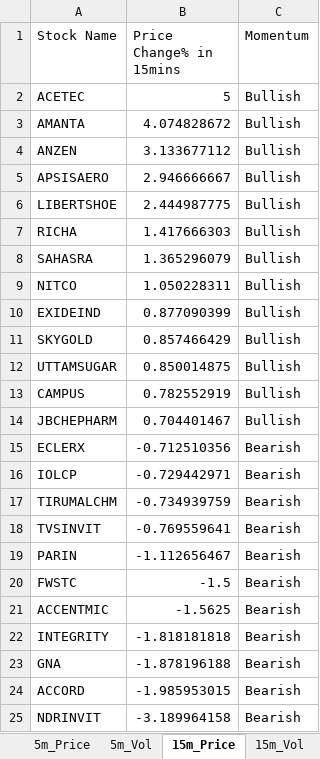
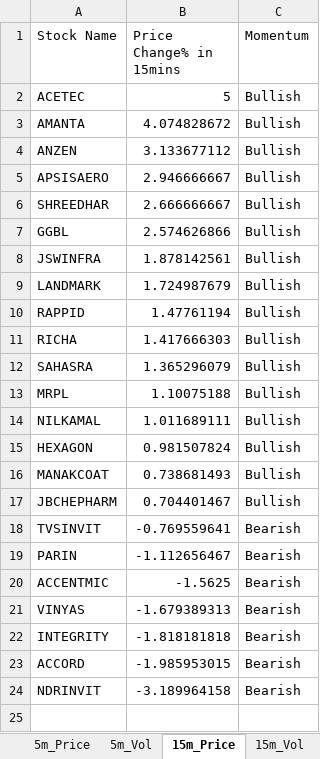
Before and after one commit to srbsharma92/priceAction2, an Excel workbook: data/live_data.xlsx, sheet 15m_Price, drawn as a sheet; values as stored, in another font and other column widths than the file's, no borders; removed rows and columns are numbered as before the commit, all else as after; the diff names each change by its address in the sheet, - before the commit and + after, or states it on an @@ line.

```diff
--- a/data/live_data.xlsx (sheet 15m_Price)
+++ b/data/live_data.xlsx (sheet 15m_Price)
-row 6: LIBERTSHOE | 2.444987775 | Bullish
+row 6: SHREEDHAR | 2.666666667 | Bullish
+row 7: GGBL | 2.574626866 | Bullish
+row 8: JSWINFRA | 1.878142561 | Bullish
+row 9: LANDMARK | 1.724987679 | Bullish
+row 10: RAPPID | 1.47761194 | Bullish
-row 9: NITCO | 1.050228311 | Bullish
-row 10: EXIDEIND | 0.877090399 | Bullish
-row 11: SKYGOLD | 0.857466429 | Bullish
-row 12: UTTAMSUGAR | 0.850014875 | Bullish
-row 13: CAMPUS | 0.782552919 | Bullish
+row 13: MRPL | 1.10075188 | Bullish
+row 14: NILKAMAL | 1.011689111 | Bullish
+row 15: HEXAGON | 0.981507824 | Bullish
+row 16: MANAKCOAT | 0.738681493 | Bullish
-row 15: ECLERX | -0.712510356 | Bearish
-row 16: IOLCP | -0.729442971 | Bearish
-row 17: TIRUMALCHM | -0.734939759 | Bearish
-row 20: FWSTC | -1.5 | Bearish
+row 21: VINYAS | -1.679389313 | Bearish
-row 23: GNA | -1.878196188 | Bearish
```
Also changed, not shown: sheet 5m_Vol, sheet 15m_Vol, sheet 5m_Price, sheet Opening, sheet meta.
